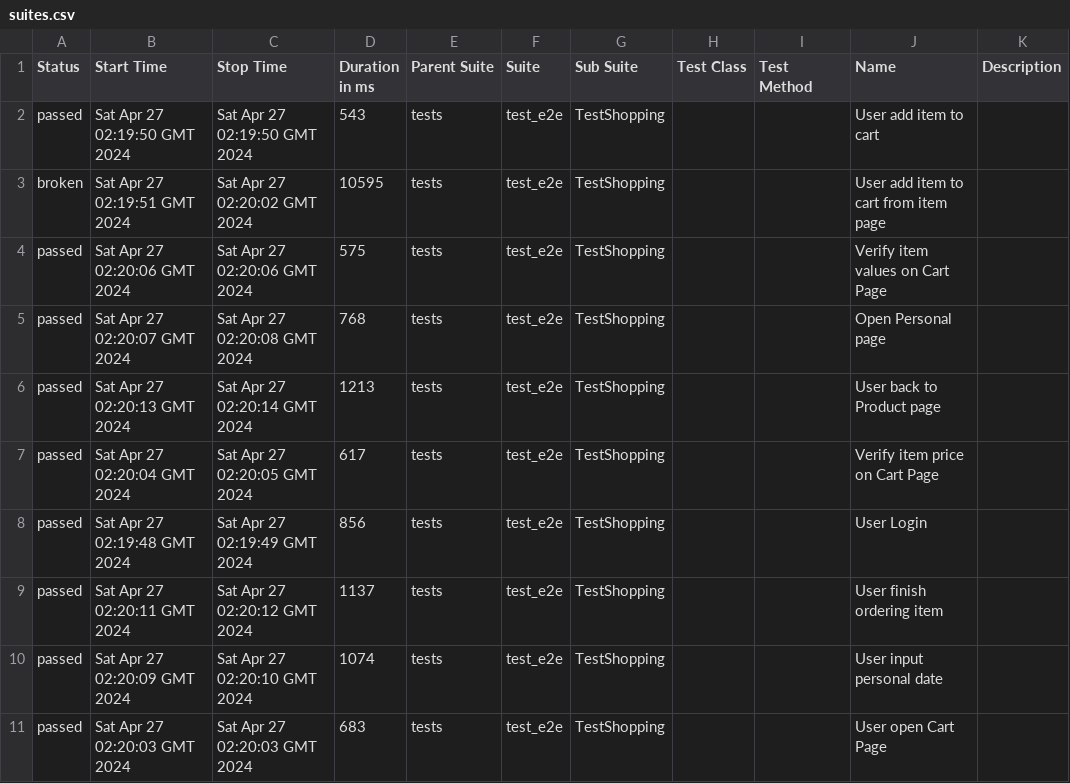
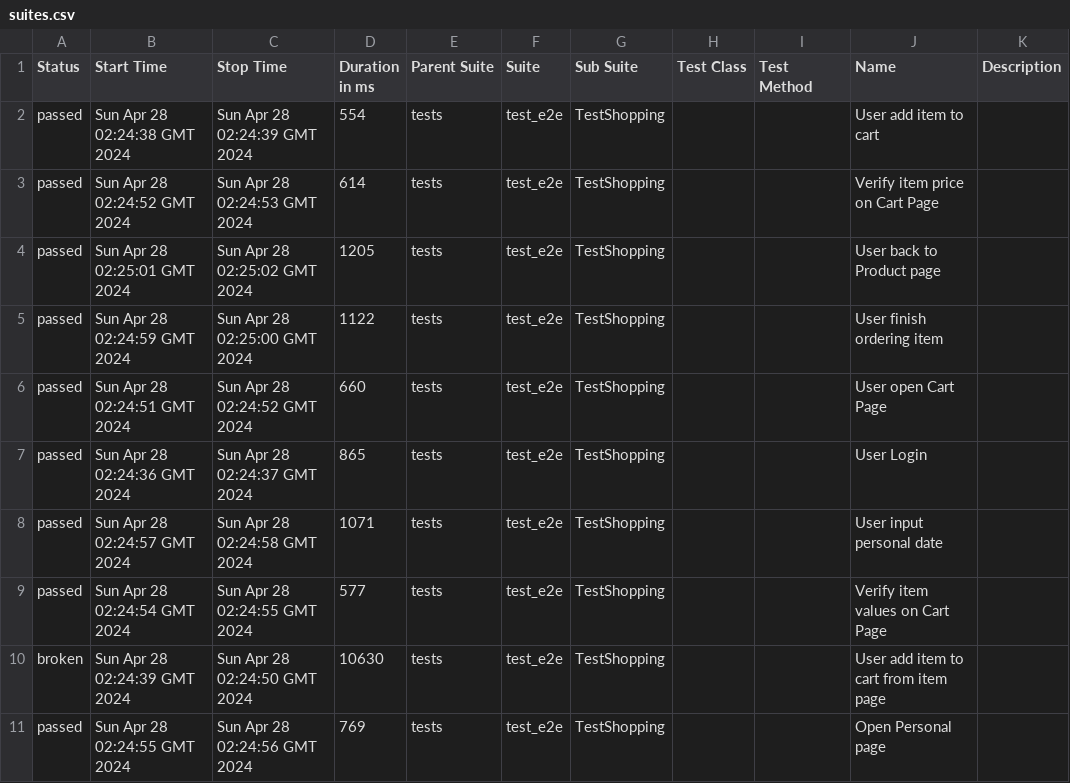
Before and after one commit to dymekkqa/saudemoProject, a CSV file: data/suites.csv, drawn as a sheet.

```diff
--- a/data/suites.csv
+++ b/data/suites.csv
@@ -1,11 +1,11 @@
 "Status","Start Time","Stop Time","Duration in ms","Parent Suite","Suite","Sub Suite","Test Class","Test Method","Name","Description"
-"passed","Sat Apr 27 02:19:50 GMT 2024","Sat Apr 27 02:19:50 GMT 2024","543","tests","test_e2e","TestShopping","","","User add item to cart",""
-"broken","Sat Apr 27 02:19:51 GMT 2024","Sat Apr 27 02:20:02 GMT 2024","10595","tests","test_e2e","TestShopping","","","User add item to cart from item page",""
-"passed","Sat Apr 27 02:20:06 GMT 2024","Sat Apr 27 02:20:06 GMT 2024","575","tests","test_e2e","TestShopping","","","Verify item values on Cart Page",""
-"passed","Sat Apr 27 02:20:07 GMT 2024","Sat Apr 27 02:20:08 GMT 2024","768","tests","test_e2e","TestShopping","","","Open Personal page",""
-"passed","Sat Apr 27 02:20:13 GMT 2024","Sat Apr 27 02:20:14 GMT 2024","1213","tests","test_e2e","TestShopping","","","User back to Product page",""
-"passed","Sat Apr 27 02:20:04 GMT 2024","Sat Apr 27 02:20:05 GMT 2024","617","tests","test_e2e","TestShopping","","","Verify item price on Cart Page",""
-"passed","Sat Apr 27 02:19:48 GMT 2024","Sat Apr 27 02:19:49 GMT 2024","856","tests","test_e2e","TestShopping","","","User Login",""
-"passed","Sat Apr 27 02:20:11 GMT 2024","Sat Apr 27 02:20:12 GMT 2024","1137","tests","test_e2e","TestShopping","","","User finish ordering item",""
-"passed","Sat Apr 27 02:20:09 GMT 2024","Sat Apr 27 02:20:10 GMT 2024","1074","tests","test_e2e","TestShopping","","","User input personal date",""
-"passed","Sat Apr 27 02:20:03 GMT 2024","Sat Apr 27 02:20:03 GMT 2024","683","tests","test_e2e","TestShopping","","","User open Cart Page",""
+"passed","Sun Apr 28 02:24:38 GMT 2024","Sun Apr 28 02:24:39 GMT 2024","554","tests","test_e2e","TestShopping","","","User add item to cart",""
+"passed","Sun Apr 28 02:24:52 GMT 2024","Sun Apr 28 02:24:53 GMT 2024","614","tests","test_e2e","TestShopping","","","Verify item price on Cart Page",""
+"passed","Sun Apr 28 02:25:01 GMT 2024","Sun Apr 28 02:25:02 GMT 2024","1205","tests","test_e2e","TestShopping","","","User back to Product page",""
+"passed","Sun Apr 28 02:24:59 GMT 2024","Sun Apr 28 02:25:00 GMT 2024","1122","tests","test_e2e","TestShopping","","","User finish ordering item",""
+"passed","Sun Apr 28 02:24:51 GMT 2024","Sun Apr 28 02:24:52 GMT 2024","660","tests","test_e2e","TestShopping","","","User open Cart Page",""
+"passed","Sun Apr 28 02:24:36 GMT 2024","Sun Apr 28 02:24:37 GMT 2024","865","tests","test_e2e","TestShopping","","","User Login",""
+"passed","Sun Apr 28 02:24:57 GMT 2024","Sun Apr 28 02:24:58 GMT 2024","1071","tests","test_e2e","TestShopping","","","User input personal date",""
+"passed","Sun Apr 28 02:24:54 GMT 2024","Sun Apr 28 02:24:55 GMT 2024","577","tests","test_e2e","TestShopping","","","Verify item values on Cart Page",""
+"broken","Sun Apr 28 02:24:39 GMT 2024","Sun Apr 28 02:24:50 GMT 2024","10630","tests","test_e2e","TestShopping","","","User add item to cart from item page",""
+"passed","Sun Apr 28 02:24:55 GMT 2024","Sun Apr 28 02:24:56 GMT 2024","769","tests","test_e2e","TestShopping","","","Open Personal page",""
```
Also changed, not shown: 37 other files.
